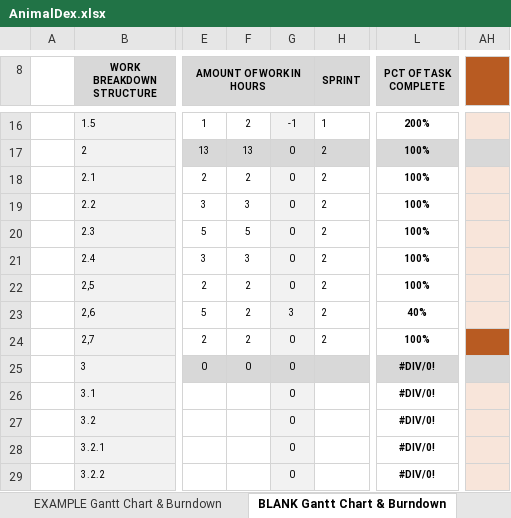
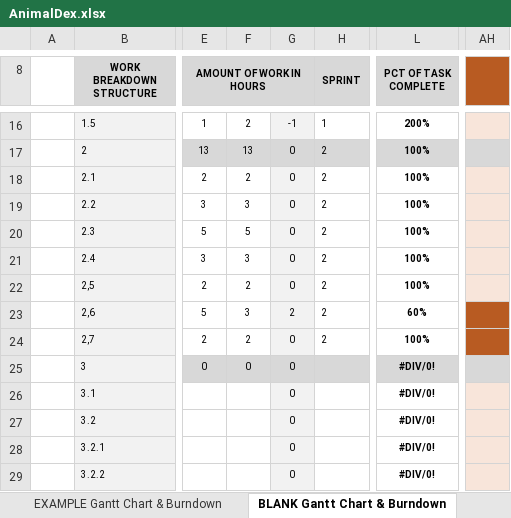
Before and after one commit to Neutrino6/AnimalDex, an Excel workbook: docs/AnimalDex.xlsx, sheet BLANK Gantt Chart & Burndown, drawn as a sheet; only a part is shown, gaps mark what is left out; values as stored, in another font and other column widths than the file's, no borders; charts and pictures not drawn; the diff names each change by its address in the sheet, - before the commit and + after, or states it on an @@ line.

```diff
--- a/docs/AnimalDex.xlsx (sheet BLANK Gantt Chart & Burndown)
+++ b/docs/AnimalDex.xlsx (sheet BLANK Gantt Chart & Burndown)
-F23: 2
+F23: 3
-G23: 3
+G23: 2
-L23 (PCT OF TASK COMPLETE): 40%
+L23 (PCT OF TASK COMPLETE): 60%
-AH23 fill: #F8E5DA
+AH23 fill: #B85B22
```
Also changed, not shown: 3 other files.
